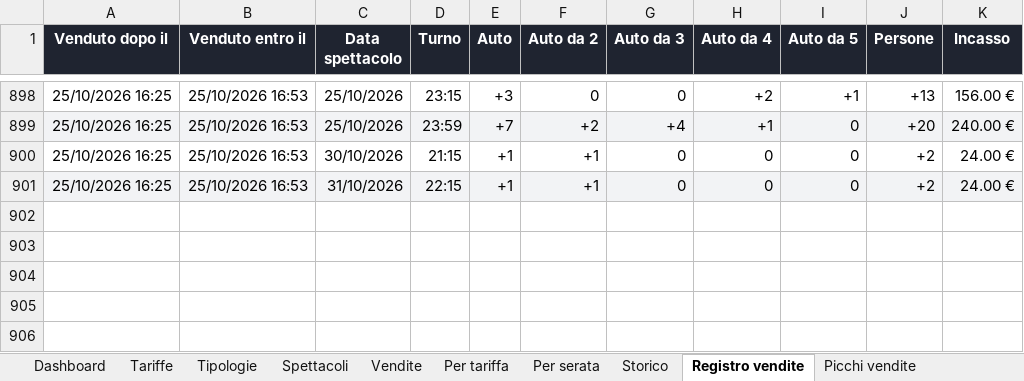
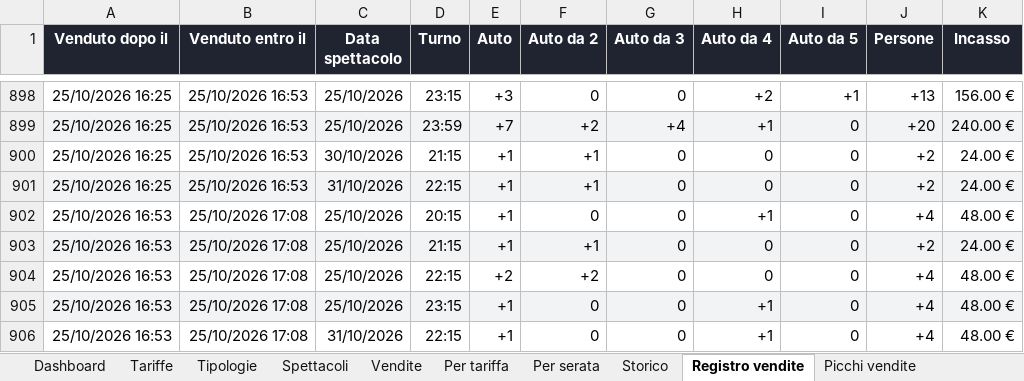
Before and after one commit to boostcreativeai-prog/HorrorDays, an Excel workbook: data/HorrorDays_Vendite.xlsx, sheet Registro vendite, drawn as a sheet; only a part is shown, gaps mark what is left out; values as stored, in another font and other column widths than the file's, no borders; the diff names each change by its address in the sheet, - before the commit and + after, or states it on an @@ line.

Commit message:
Report vendite 25/10/2026 17:08

```diff
--- a/data/HorrorDays_Vendite.xlsx (sheet Registro vendite)
+++ b/data/HorrorDays_Vendite.xlsx (sheet Registro vendite)
+row 902: 25/10/2026 16:53 | 25/10/2026 17:08 | 25/10/2026 | 20:15 | +1 | 0 | 0 | +1 | 0 | +4 | 48.00 €
+row 903: 25/10/2026 16:53 | 25/10/2026 17:08 | 25/10/2026 | 21:15 | +1 | +1 | 0 | 0 | 0 | +2 | 24.00 €
+row 904: 25/10/2026 16:53 | 25/10/2026 17:08 | 25/10/2026 | 22:15 | +2 | +2 | 0 | 0 | 0 | +4 | 48.00 €
+row 905: 25/10/2026 16:53 | 25/10/2026 17:08 | 25/10/2026 | 23:15 | +1 | 0 | 0 | +1 | 0 | +4 | 48.00 €
+row 906: 25/10/2026 16:53 | 25/10/2026 17:08 | 31/10/2026 | 22:15 | +1 | 0 | 0 | +1 | 0 | +4 | 48.00 €
```
Also changed, not shown: sheet Vendite, sheet Picchi vendite, sheet Storico, sheet Dashboard, charts or pictures, site/HorrorDays_Vendite.xlsx, 4 other files.
